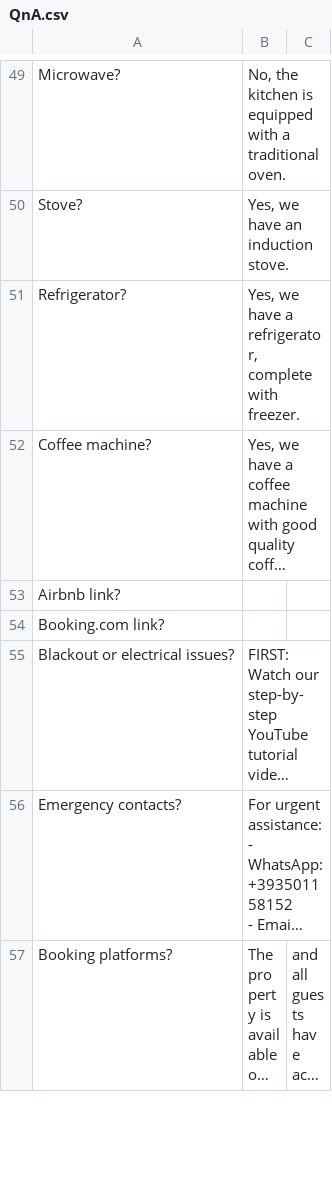
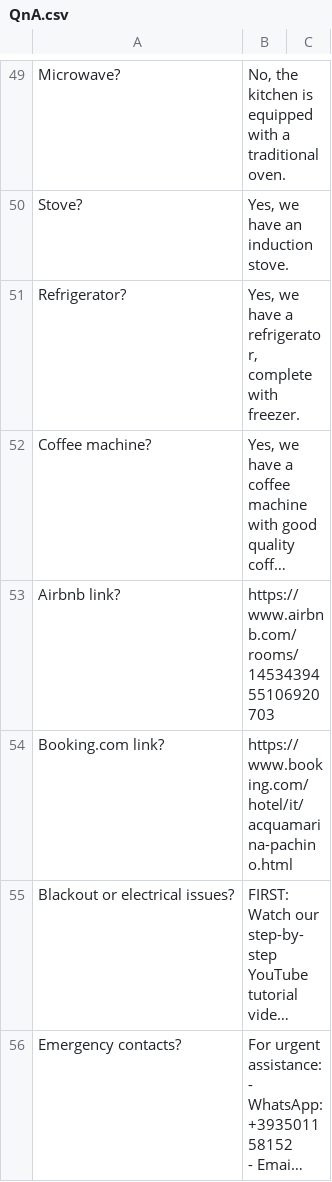
Before and after one commit to DCrescimone1/acquamarina_website3, a CSV file: QnA.csv, drawn as a sheet; only a part is shown, gaps mark what is left out; the shorter side is filled out with more unchanged rows; long unchanged cells end in …; the diff names each change by its address in the sheet, - before the commit and + after, or states it on an @@ line.

```diff
--- a/QnA.csv
+++ b/QnA.csv
-B53: (empty)
+B53: https://www.airbnb.com/rooms/1453439455106920703
-B54: (empty)
+B54: https://www.booking.com/hotel/it/acquamarina-pachino.html
```
Also changed, not shown: 1 other file.
